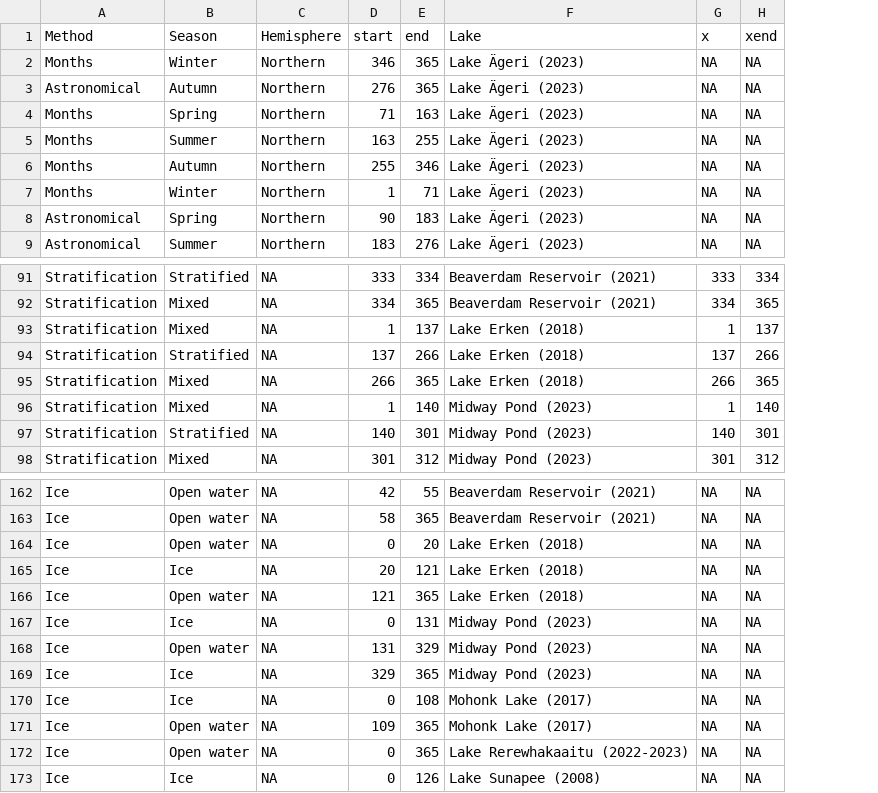
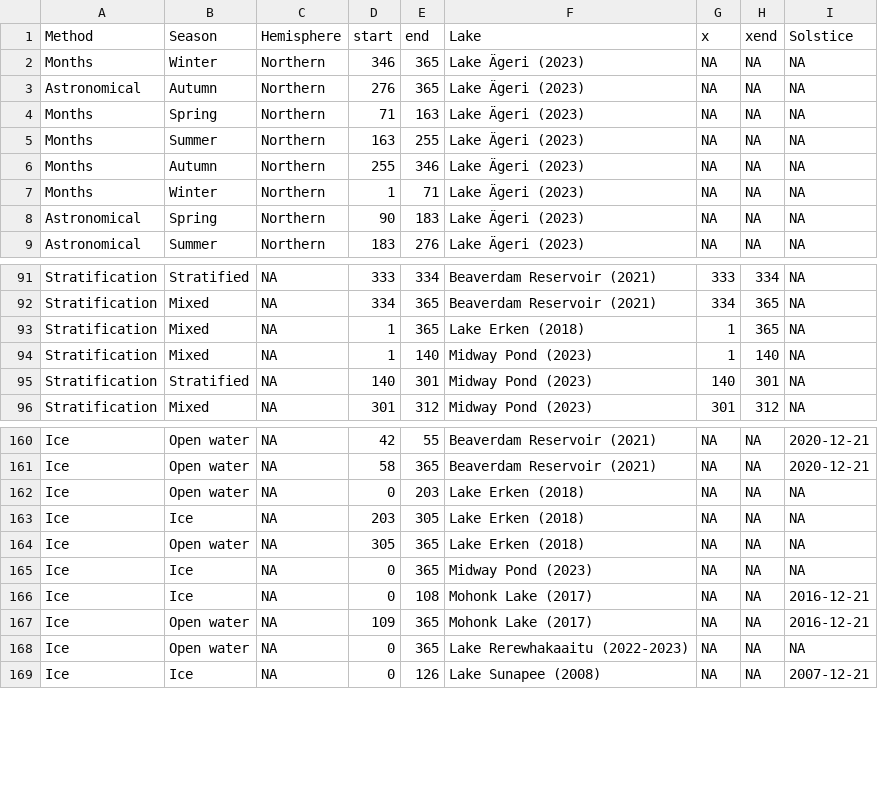
Before and after one commit to abbylewis/Seasons_in_lakes, a CSV file: 01b_Processed_data/Discrete_seasons.csv, drawn as a sheet; only a part is shown, gaps mark what is left out; removed rows and columns are numbered as before the commit, all else as after; the diff names each change by its address in the sheet, - before the commit and + after, or states it on an @@ line.

```diff
--- a/01b_Processed_data/Discrete_seasons.csv
+++ b/01b_Processed_data/Discrete_seasons.csv
+column I (Solstice), rows 2-9: all NA; rows 91-96: all NA; rows 160-169: 2020-12-21 | 2020-12-21 | NA | NA | NA | NA | 2016-12-21 | 2016-12-21 | NA | 2007-12-21
-E93 (end): 137
+E93 (end): 365
-H93 (xend): 137
+H93 (xend): 365
-row 94: Stratification | Stratified | NA | 137 | 266 | Lake Erken (2018) | 137 | 266
-row 95: Stratification | Mixed | NA | 266 | 365 | Lake Erken (2018) | 266 | 365
-E162 (end): 20
+E162 (end): 203
-D163 (start): 20
+D163 (start): 203
-E163 (end): 121
+E163 (end): 305
-D164 (start): 121
+D164 (start): 305
-E165 (end): 131
+E165 (end): 365
-row 168: Ice | Open water | NA | 131 | 329 | Midway Pond (2023) | NA | NA
-row 169: Ice | Ice | NA | 329 | 365 | Midway Pond (2023) | NA | NA
```
Also changed, not shown: 13 other files.
